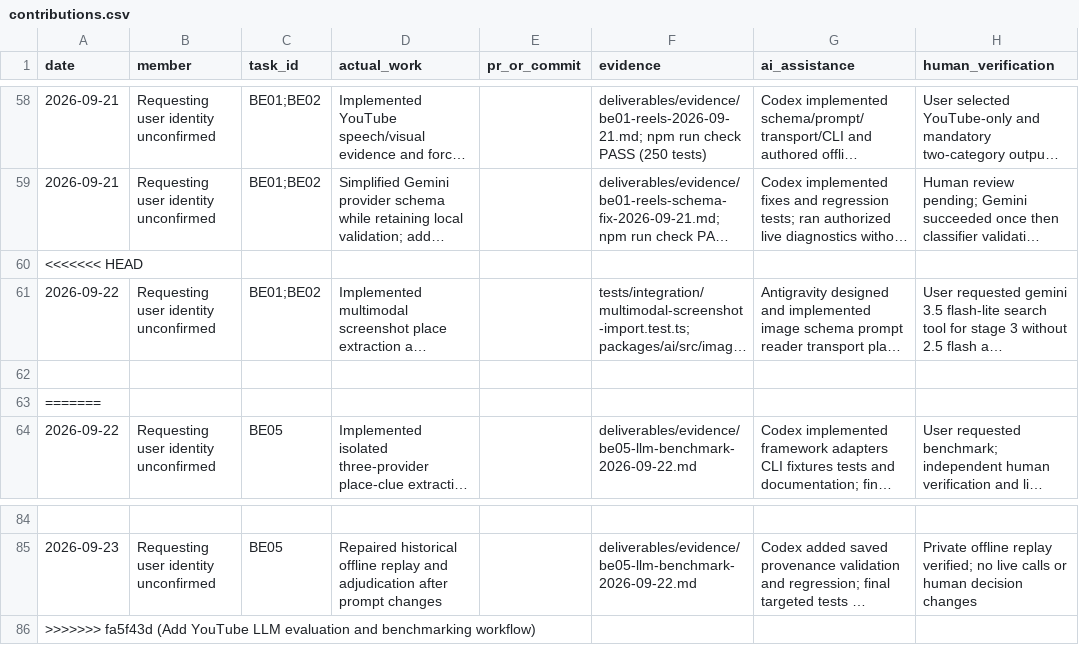
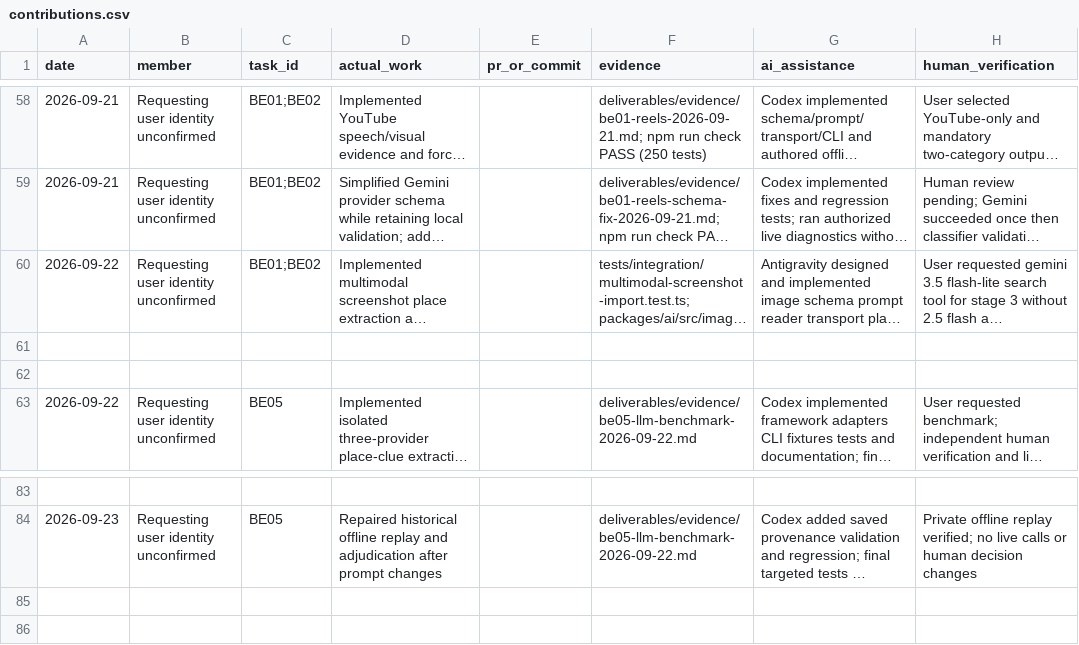
Before and after one commit to namprice227/reel-travel, a CSV file: planning/contributions.csv, drawn as a sheet; only a part is shown, gaps mark what is left out; long unchanged cells end in …; removed rows and columns are numbered as before the commit, all else as after; rows hold the shown columns only; the diff names each change by its address in the sheet, - before the commit and + after, or states it on an @@ line.

Commit message:
Add YouTube LLM evaluation and benchmarking workflow

```diff
--- a/planning/contributions.csv
+++ b/planning/contributions.csv
-row 60: <<<<<<< HEAD
-A62 (date): =======
+A62 (date): (empty)
-row 86: >>>>>>> fa5f43d (Add YouTube LLM evaluation and benchmarking workflow)
```
